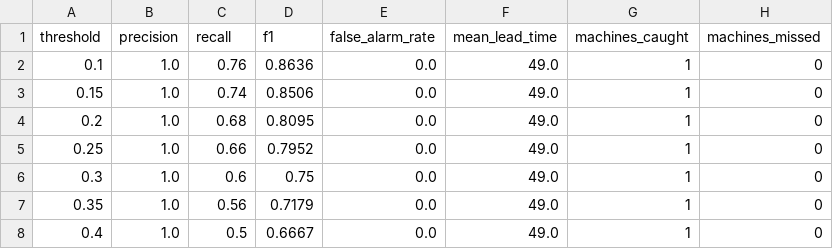
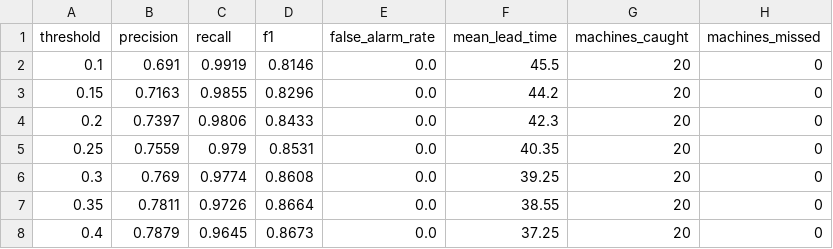
Before and after one commit to Sweety3106/SkillCredHackathon, a CSV file: machine-early-warning/outputs/metrics/threshold_sweep.csv, drawn as a sheet; only a part is shown; the diff covers the shown part only.

Commit message:
feat(P4): extend evaluation with real LSTM C-MAPSS results, deduplication, cost model, and demo pitch
- Support single-model evaluation and execute on P3 real LSTM C-MAPSS predictions
- Compute real test metrics: 0.977 PR-AUC, 95.5% recall, 35.95 cycles mean lead time, 20/20 engines caught
- Implement Bonus Feature 1: Alert Deduplication (88.1% alert reduction)
- Implement Bonus Feature 5: Financial Cost Model and Economic Optimization (cost_model.png)
- Align metrics.json strictly with ICD IF-08 schema for P5/P6 integration
- Add 4-minute pitch script, slide deck outline, and judges cheat sheet in slides/
- Add unit tests (19/19 passing) and update README.md

```diff
--- a/machine-early-warning/outputs/metrics/threshold_sweep.csv
+++ b/machine-early-warning/outputs/metrics/threshold_sweep.csv
@@ -1,8 +1,8 @@
 threshold,precision,recall,f1,false_alarm_rate,mean_lead_time,machines_caught,machines_missed
-0.1,1.0,0.76,0.8636,0.0,49.0,1,0
-0.15,1.0,0.74,0.8506,0.0,49.0,1,0
-0.2,1.0,0.68,0.8095,0.0,49.0,1,0
-0.25,1.0,0.66,0.7952,0.0,49.0,1,0
-0.3,1.0,0.6,0.75,0.0,49.0,1,0
-0.35,1.0,0.56,0.7179,0.0,49.0,1,0
-0.4,1.0,0.5,0.6667,0.0,49.0,1,0
+0.1,0.691,0.9919,0.8146,0.0,45.5,20,0
+0.15,0.7163,0.9855,0.8296,0.0,44.2,20,0
+0.2,0.7397,0.9806,0.8433,0.0,42.3,20,0
+0.25,0.7559,0.979,0.8531,0.0,40.35,20,0
+0.3,0.769,0.9774,0.8608,0.0,39.25,20,0
+0.35,0.7811,0.9726,0.8664,0.0,38.55,20,0
+0.4,0.7879,0.9645,0.8673,0.0,37.25,20,0
```
Also changed, not shown: 50 edited cells elsewhere in this file, 14 other files.
